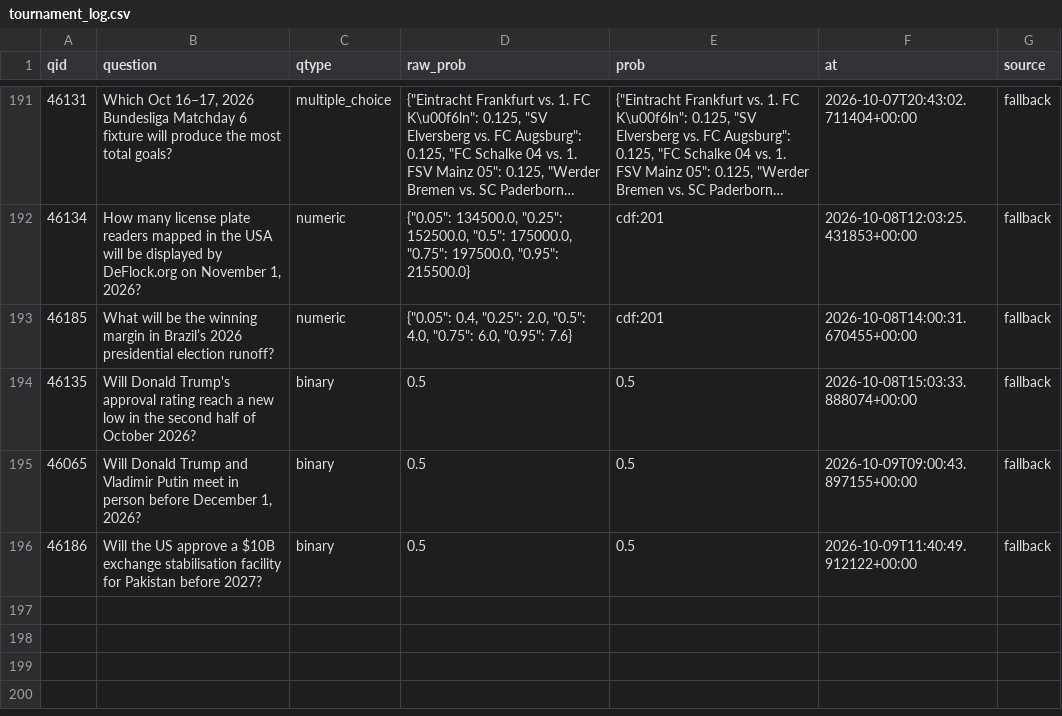
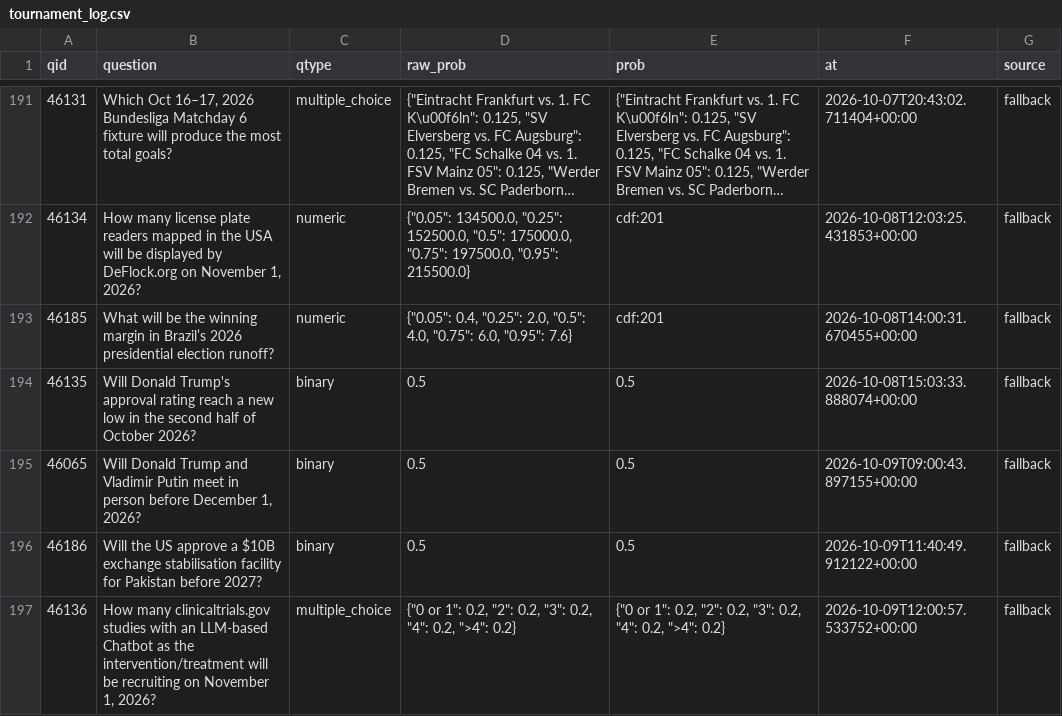
Before and after one commit to akadigari/manyworldz, a CSV file: data/tournament_log.csv, drawn as a sheet; only a part is shown, gaps mark what is left out; long unchanged cells end in ….

```diff
--- a/data/tournament_log.csv
+++ b/data/tournament_log.csv
@@ -196 +196,2 @@ qid,question,qtype,raw_prob,prob,at,source
 46186,Will the US approve a $10B exchange stabilisation facility for Pakistan before 2027?,binary,0.5,0.5,2026-10-09T11:40:49.912122+00:00,fallback
+46136,"How many clinicaltrials.gov studies with an LLM-based Chatbot as the intervention/treatment will be recruiting on November 1, 2026?",multiple_choice,"{""0 or 1"": 0.2, ""2"": 0.2, ""3"": 0.2, ""4"": 0.2, "">4"": 0.2}","{""0 or 1"": 0.2, ""2"": 0.2, ""3"": 0.2, ""4"": 0.2, "">4"": 0.2}",2026-10-09T12:00:57.533752+00:00,fallback
```
Also changed, not shown: 1 other file.
